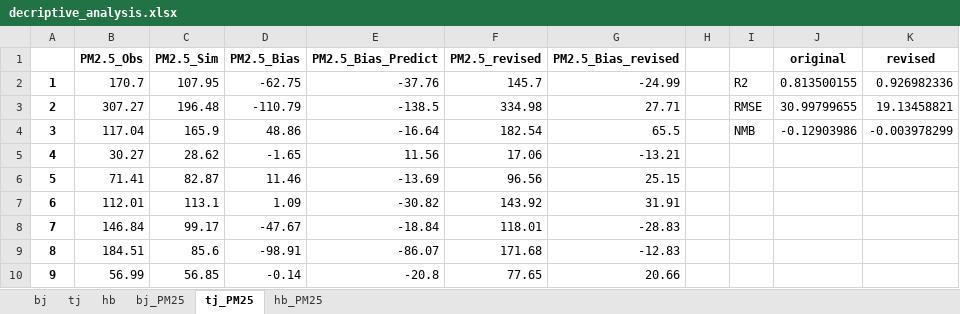
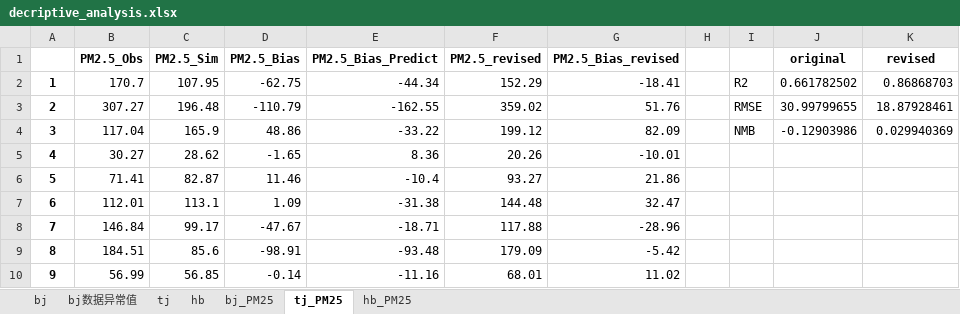
Before and after one commit to jessie-233/CMAQ-bias-ML, an Excel workbook: BTH/new/decriptive_analysis.xlsx, sheet tj_PM25, drawn as a sheet; only a part is shown; values as stored, in another font and other column widths than the file's, no borders; charts and pictures not drawn; the diff covers the shown part only; the diff names each change by its address in the sheet, - before the commit and + after, or states it on an @@ line.

Commit message:
revised BTH

```diff
--- a/BTH/new/decriptive_analysis.xlsx (sheet tj_PM25)
+++ b/BTH/new/decriptive_analysis.xlsx (sheet tj_PM25)
+sheet tab: bj数据异常值
-E2 (PM2.5_Bias_Predict): -37.76
+E2 (PM2.5_Bias_Predict): -44.34
-F2 (PM2.5_revised): 145.7
+F2 (PM2.5_revised): 152.29
-G2 (PM2.5_Bias_revised): -24.99
+G2 (PM2.5_Bias_revised): -18.41
-J2 (original): 0.813500155
+J2 (original): 0.661782502
-K2 (revised): 0.926982336
+K2 (revised): 0.86868703
-E3 (PM2.5_Bias_Predict): -138.5
+E3 (PM2.5_Bias_Predict): -162.55
-F3 (PM2.5_revised): 334.98
+F3 (PM2.5_revised): 359.02
-G3 (PM2.5_Bias_revised): 27.71
+G3 (PM2.5_Bias_revised): 51.76
-K3 (revised): 19.13458821
+K3 (revised): 18.87928461
-E4 (PM2.5_Bias_Predict): -16.64
+E4 (PM2.5_Bias_Predict): -33.22
-F4 (PM2.5_revised): 182.54
+F4 (PM2.5_revised): 199.12
-G4 (PM2.5_Bias_revised): 65.5
+G4 (PM2.5_Bias_revised): 82.09
-K4 (revised): -0.003978299
+K4 (revised): 0.029940369
-E5 (PM2.5_Bias_Predict): 11.56
+E5 (PM2.5_Bias_Predict): 8.36
-F5 (PM2.5_revised): 17.06
+F5 (PM2.5_revised): 20.26
-G5 (PM2.5_Bias_revised): -13.21
+G5 (PM2.5_Bias_revised): -10.01
-E6 (PM2.5_Bias_Predict): -13.69
+E6 (PM2.5_Bias_Predict): -10.4
-F6 (PM2.5_revised): 96.56
+F6 (PM2.5_revised): 93.27
-G6 (PM2.5_Bias_revised): 25.15
+G6 (PM2.5_Bias_revised): 21.86
-E7 (PM2.5_Bias_Predict): -30.82
+E7 (PM2.5_Bias_Predict): -31.38
-F7 (PM2.5_revised): 143.92
+F7 (PM2.5_revised): 144.48
-G7 (PM2.5_Bias_revised): 31.91
+G7 (PM2.5_Bias_revised): 32.47
-E8 (PM2.5_Bias_Predict): -18.84
+E8 (PM2.5_Bias_Predict): -18.71
-F8 (PM2.5_revised): 118.01
+F8 (PM2.5_revised): 117.88
-G8 (PM2.5_Bias_revised): -28.83
+G8 (PM2.5_Bias_revised): -28.96
-E9 (PM2.5_Bias_Predict): -86.07
+E9 (PM2.5_Bias_Predict): -93.48
-F9 (PM2.5_revised): 171.68
+F9 (PM2.5_revised): 179.09
-G9 (PM2.5_Bias_revised): -12.83
+G9 (PM2.5_Bias_revised): -5.42
-E10 (PM2.5_Bias_Predict): -20.8
+E10 (PM2.5_Bias_Predict): -11.16
-F10 (PM2.5_revised): 77.65
+F10 (PM2.5_revised): 68.01
-G10 (PM2.5_Bias_revised): 20.66
+G10 (PM2.5_Bias_revised): 11.02
```
Also changed, not shown: 1062 edited cells elsewhere in this sheet, sheet bj_PM25, sheet hb_PM25, sheet hb, sheet tj, sheet bj, formulas that keep their value, charts or pictures, 16 other files.
